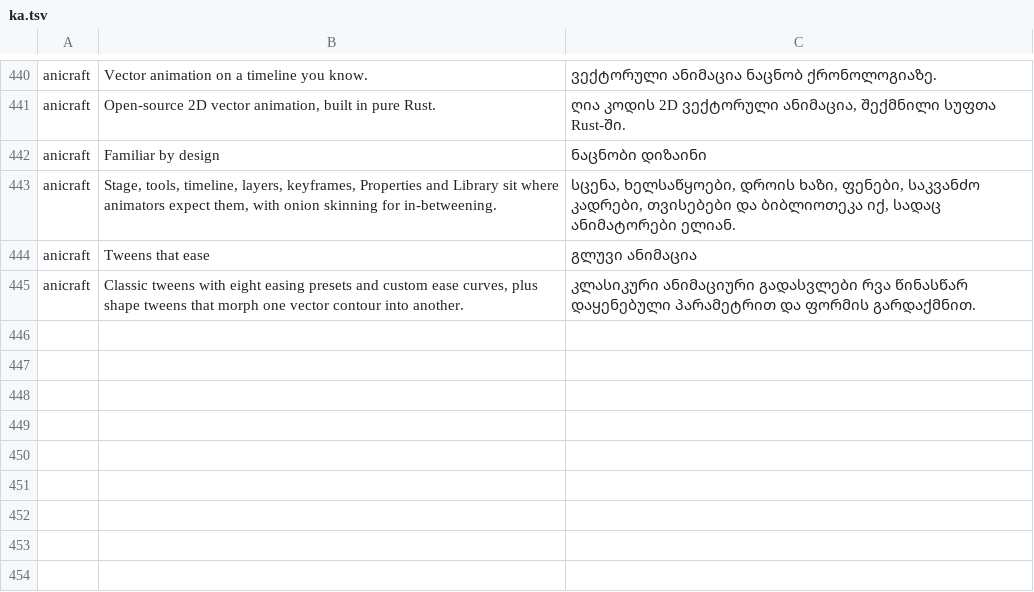
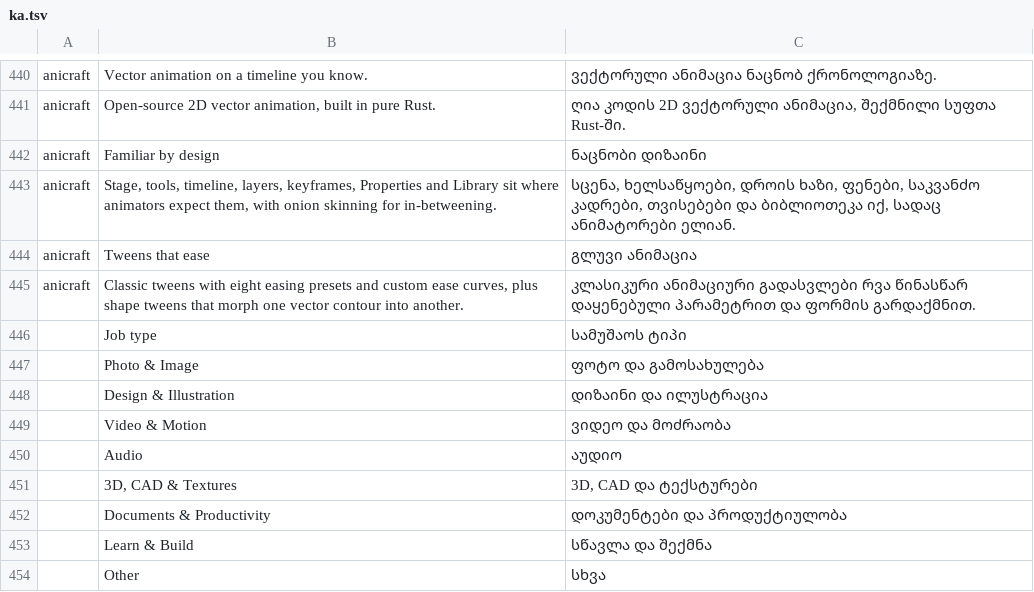
Before and after one commit to storytold/craft-launcher, a TSV file: crates/ui-egui/src/i18n/ka.tsv, drawn as a sheet; only a part is shown, gaps mark what is left out; the diff names each change by its address in the sheet, - before the commit and + after, or states it on an @@ line.

Commit message:
feat(ui): draggable tiles and collapsible job-type groups
- Every grid card gets a drag grip (pinned cards keep their existing pin grip); dropping
  on another card reorders the manual tile order live. The order persists in settings as
  `tile_order`; Escape restores the order from drag start.
- A non-empty manual order replaces the pinned/installed sections with one flat block.
- Add the apps' primary job type to the catalog (photo, design, motion, audio, 3D,
  documents, learning) and a "Job type" grid sort. It draws one collapsible section per
  group with counts; groups can be expanded/minimized, and tile drags only reorder within
  a group. The other groups stay untouched.
- The new labels are translated in all 12 catalogs.
- Tests: reorder slots, persisted manual order, live grip drag, Escape restore, grouping
  and collapsing, and the sort picker entry.

Apps by group:
Photo & Image: PhotoCraft, LightCraft
Design & Illustration: VectorCraft, DesignCraft, FigCraft
Video & Motion: FilmCraft, EffectCraft, AniCraft
Audio: SoundCraft
3D, CAD & Textures: CADCraft, SolidCraft, TextureCraft, MaterialCraft
Documents & Productivity: WordCraft, DeckCraft, PdfCraft, GridCraft, MailCraft
Learn & Build: Craft Anything

```diff
--- a/crates/ui-egui/src/i18n/ka.tsv
+++ b/crates/ui-egui/src/i18n/ka.tsv
+row 446:  | Job type | სამუშაოს ტიპი
+row 447:  | Photo & Image | ფოტო და გამოსახულება
+row 448:  | Design & Illustration | დიზაინი და ილუსტრაცია
+row 449:  | Video & Motion | ვიდეო და მოძრაობა
+row 450:  | Audio | აუდიო
+row 451:  | 3D, CAD & Textures | 3D, CAD და ტექსტურები
+row 452:  | Documents & Productivity | დოკუმენტები და პროდუქტიულობა
+row 453:  | Learn & Build | სწავლა და შექმნა
+row 454:  | Other | სხვა
```
Also changed, not shown: crates/ui-egui/src/i18n/fr.tsv, crates/ui-egui/src/i18n/hu.tsv, 14 other files.
